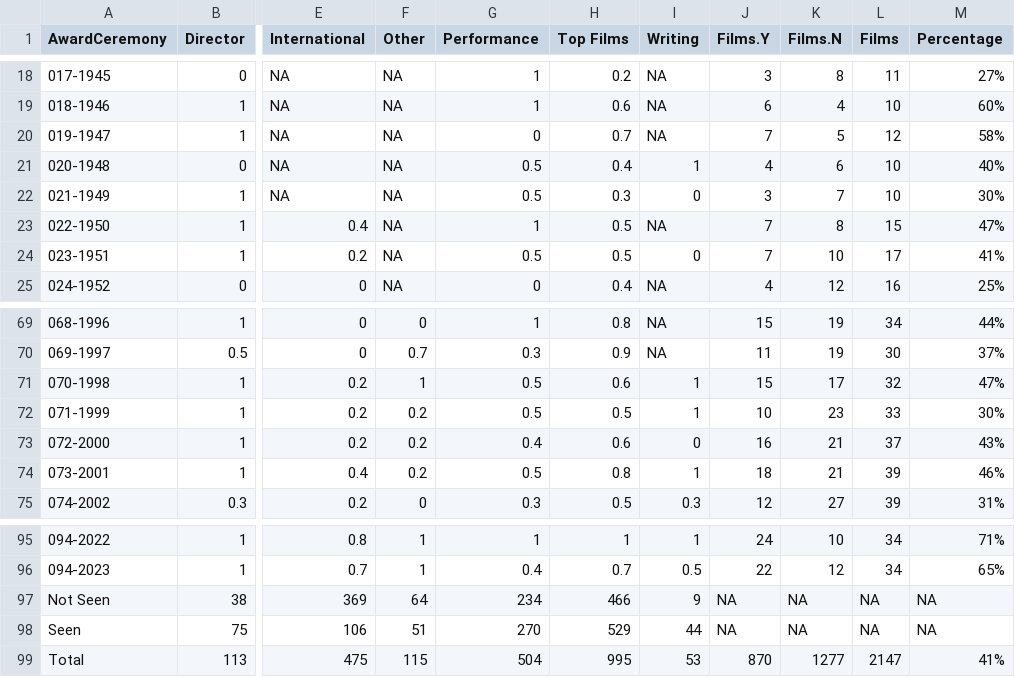
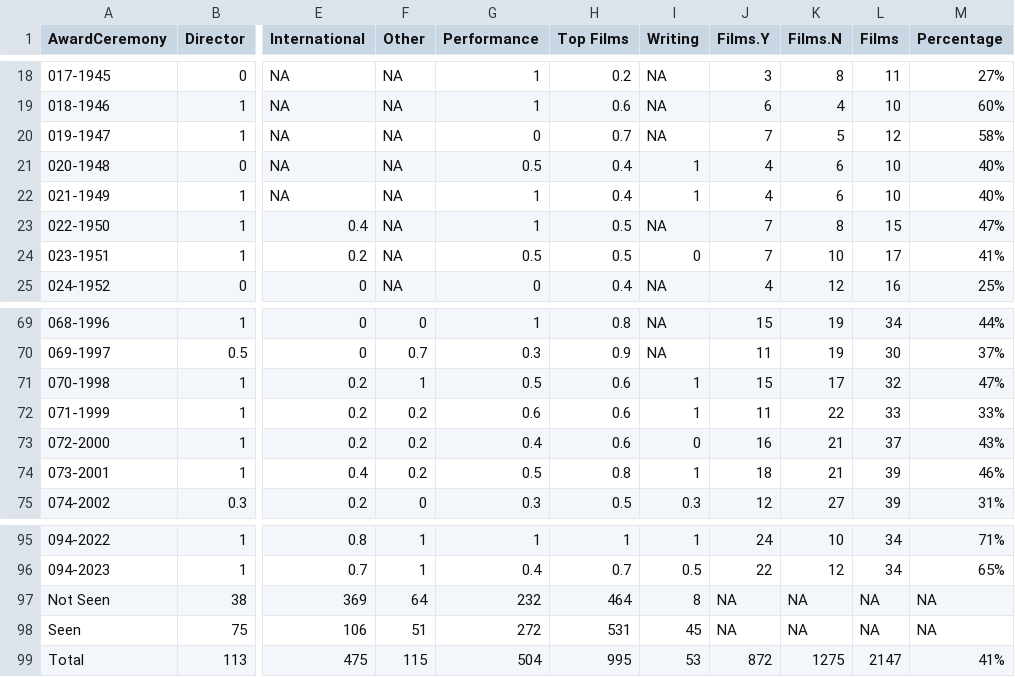
Before and after one commit to jacobmgreer/Nitrate-Actions, a CSV file: datasets/NBR/NBR-Summary-Ceremonies.csv, drawn as a sheet; only a part is shown, gaps mark what is left out; the diff names each change by its address in the sheet, - before the commit and + after, or states it on an @@ line.

```diff
--- a/datasets/NBR/NBR-Summary-Ceremonies.csv
+++ b/datasets/NBR/NBR-Summary-Ceremonies.csv
-G22 (Performance): 0.5
+G22 (Performance): 1
-H22 (Top Films): 0.3
+H22 (Top Films): 0.4
-I22 (Writing): 0
+I22 (Writing): 1
-J22 (Films.Y): 3
+J22 (Films.Y): 4
-K22 (Films.N): 7
+K22 (Films.N): 6
-M22 (Percentage): 30%
+M22 (Percentage): 40%
-G72 (Performance): 0.5
+G72 (Performance): 0.6
-H72 (Top Films): 0.5
+H72 (Top Films): 0.6
-J72 (Films.Y): 10
+J72 (Films.Y): 11
-K72 (Films.N): 23
+K72 (Films.N): 22
-M72 (Percentage): 30%
+M72 (Percentage): 33%
-G97 (Performance): 234
+G97 (Performance): 232
-H97 (Top Films): 466
+H97 (Top Films): 464
-I97 (Writing): 9
+I97 (Writing): 8
-G98 (Performance): 270
+G98 (Performance): 272
-H98 (Top Films): 529
+H98 (Top Films): 531
-I98 (Writing): 44
+I98 (Writing): 45
-J99 (Films.Y): 870
+J99 (Films.Y): 872
-K99 (Films.N): 1277
+K99 (Films.N): 1275
```
Also changed, not shown: datasets/AMPAS-International/Data.csv, datasets/GreatFilmsEbert/Data.csv, 9 other files.
